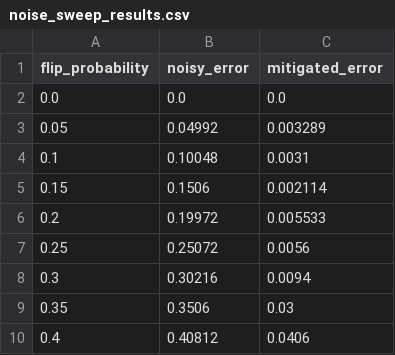
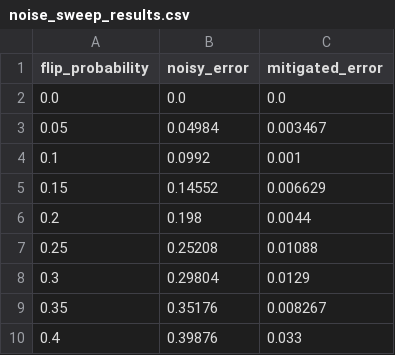
Before and after one commit to bjrichard/nisq-compiler-mitigation, a CSV file: experiments/results/noise_sweep_results.csv, drawn as a sheet.

Commit message:
chore(results): refresh noise sweep outputs

```diff
--- a/experiments/results/noise_sweep_results.csv
+++ b/experiments/results/noise_sweep_results.csv
@@ -2,9 +2,9 @@ flip_probability,noisy_error,mitigated_error
 0.0,0.0,0.0
-0.05,0.04992,0.003289
-0.1,0.10048,0.0031
-0.15,0.1506,0.002114
-0.2,0.19972,0.005533
-0.25,0.25072,0.0056
-0.3,0.30216,0.0094
-0.35,0.3506,0.03
-0.4,0.40812,0.0406
+0.05,0.04984,0.003467
+0.1,0.0992,0.001
+0.15,0.14552,0.006629
+0.2,0.198,0.0044
+0.25,0.25208,0.01088
+0.3,0.29804,0.0129
+0.35,0.35176,0.008267
+0.4,0.39876,0.033
```
Also changed, not shown: 1 other file.
